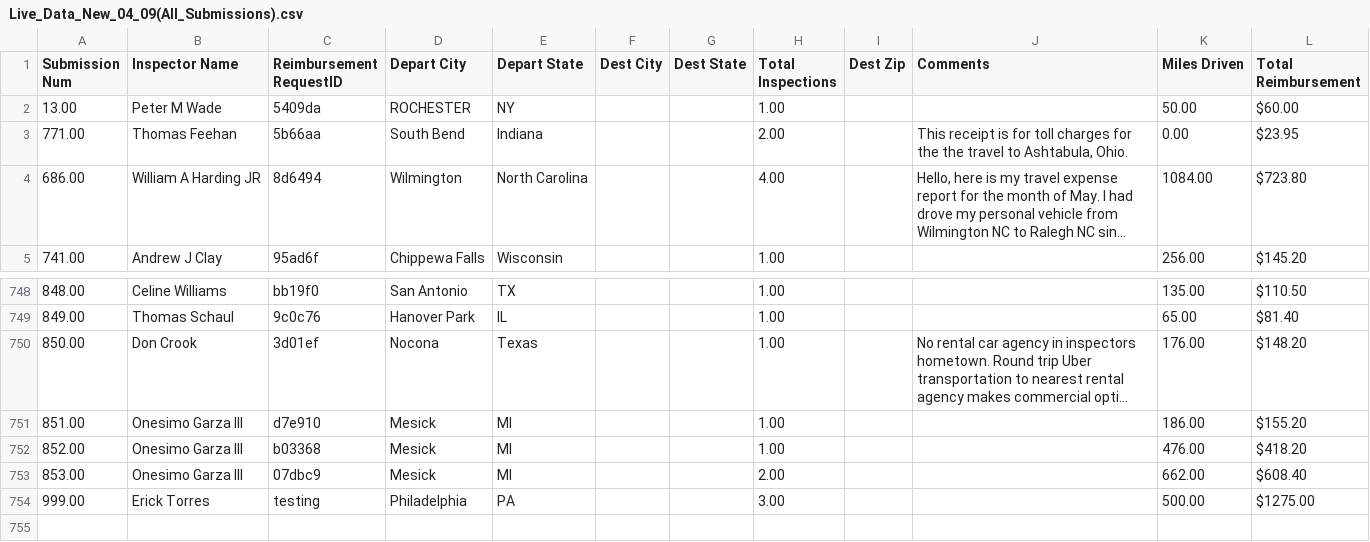
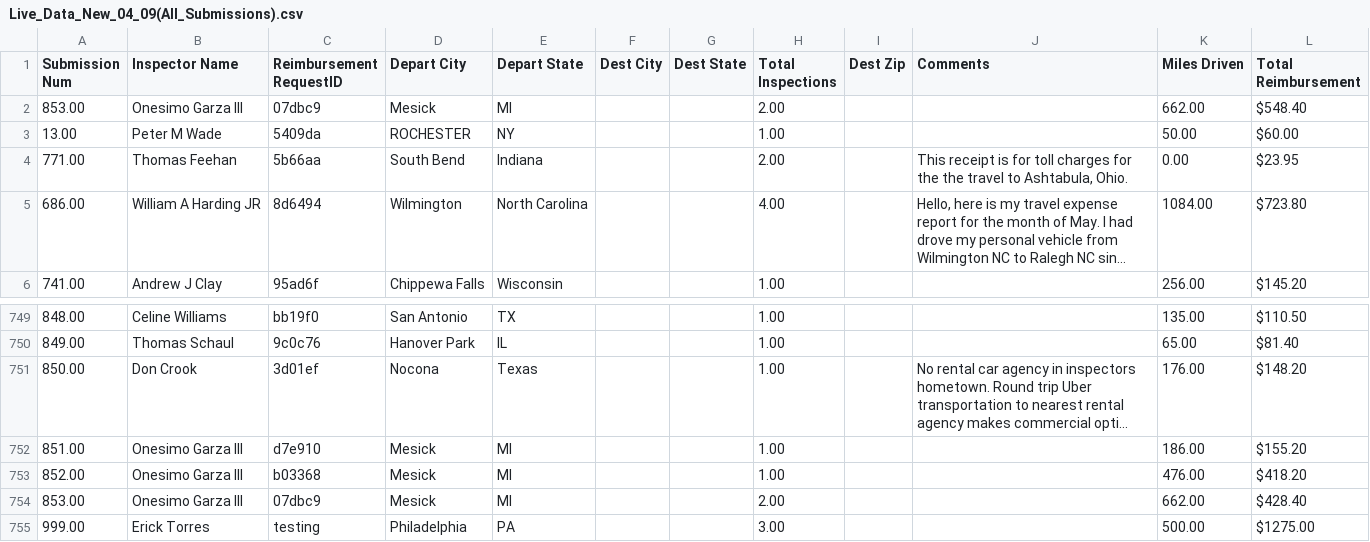
Before and after one commit to MalavikaKalani/Report-Automation-Tool, a CSV file: Live_Data_New_04_09(All_Submissions).csv, drawn as a sheet; only a part is shown, gaps mark what is left out; long unchanged cells end in …; addresses are those after the commit; the diff names each change by its address in the sheet, - before the commit and + after, or states it on an @@ line.

```diff
--- a/Live_Data_New_04_09(All_Submissions).csv
+++ b/Live_Data_New_04_09(All_Submissions).csv
+row 2: 853.00 | Onesimo Garza lll | 07dbc9 | Mesick | MI |  |  | 2.00 |  |  | 662.00 | $548.40
-L754 (Total Reimbursement): $608.40
+L754 (Total Reimbursement): $428.40
```
Also changed, not shown: Live_Data_New_04_09(Per Diem).csv.
